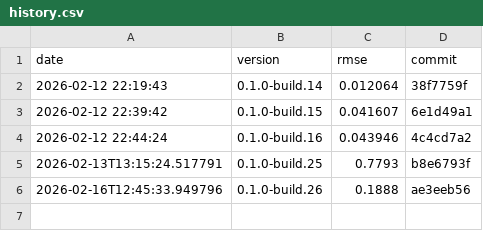
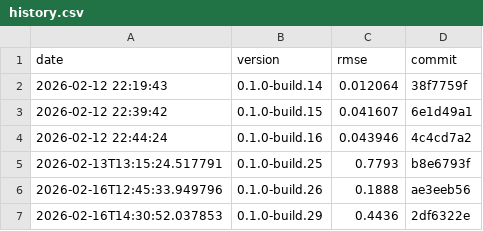
Before and after one commit to timo-eberl/tracy, a CSV file: history.csv, drawn as a sheet; the diff names each change by its address in the sheet, - before the commit and + after, or states it on an @@ line.

```diff
--- a/history.csv
+++ b/history.csv
+row 7: 2026-02-16T14:30:52.037853 | 0.1.0-build.29 | 0.4436 | 2df6322e
```
Also changed, not shown: 2 other files.
